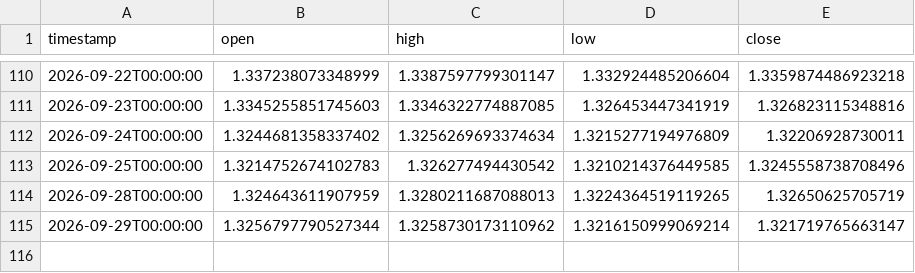
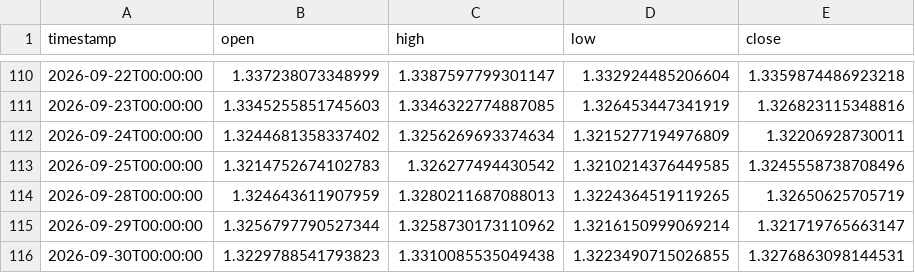
Before and after one commit to daniel17857-web/tide-paper-trader, a CSV file: data/fx_GBPUSD_1d.csv, drawn as a sheet; only a part is shown, gaps mark what is left out; the diff names each change by its address in the sheet, - before the commit and + after, or states it on an @@ line.

```diff
--- a/data/fx_GBPUSD_1d.csv
+++ b/data/fx_GBPUSD_1d.csv
+row 116: 2026-09-30T00:00:00 | 1.3229788541793823 | 1.3310085535049438 | 1.3223490715026855 | 1.3276863098144531
```
Also changed, not shown: data/fx_AUDUSD_1d.csv, data/fx_EURUSD_1d.csv, 6 other files.
